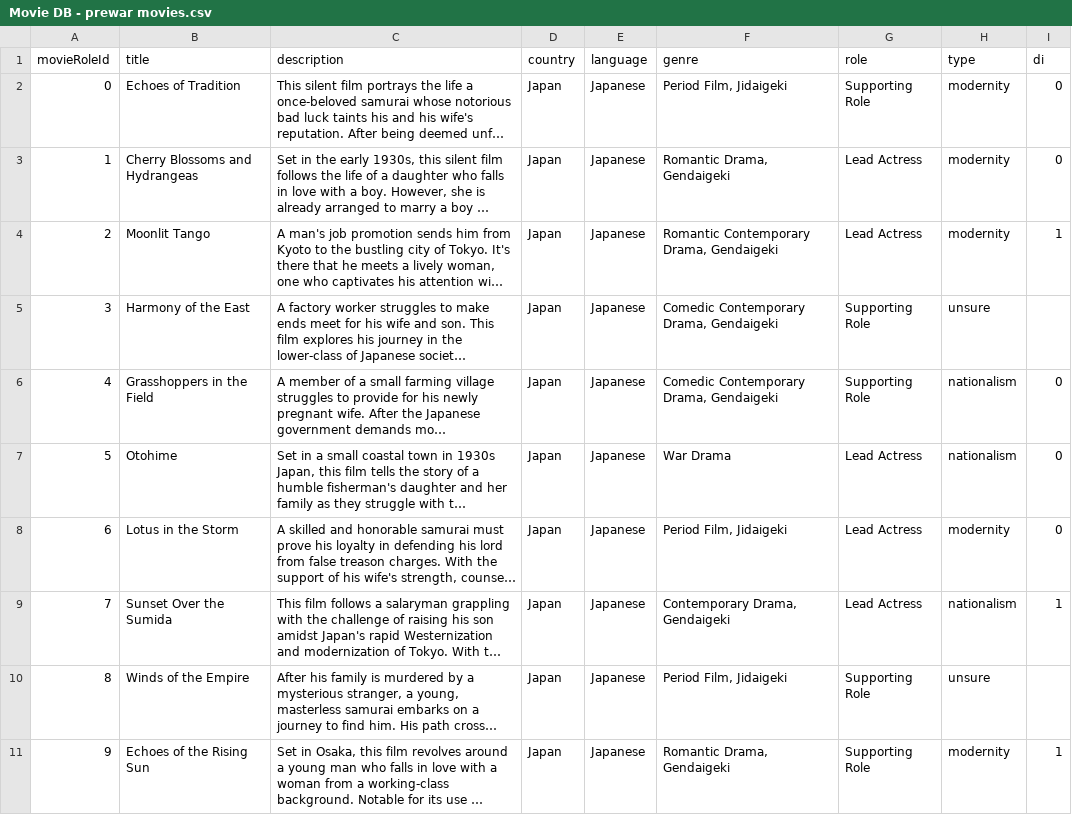
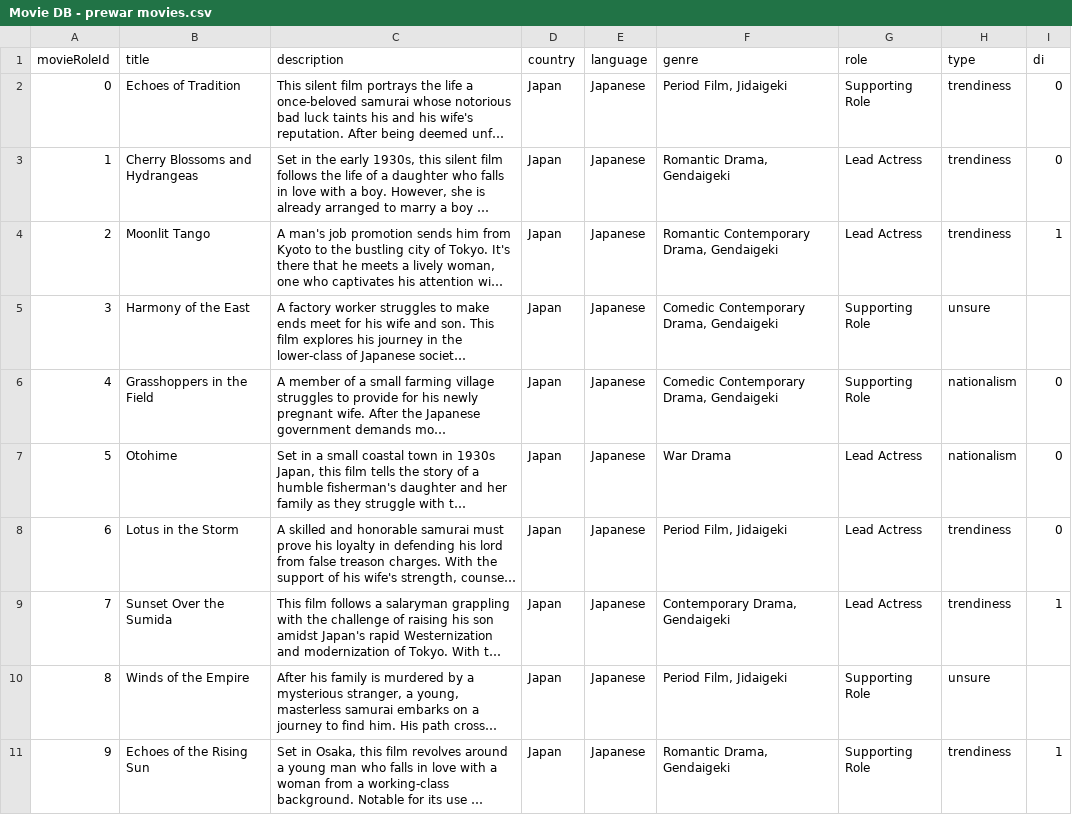
Before and after one commit to siddharth-iyer1/star-team-japanlab, a CSV file: star team/game/csv files/Movie DB - prewar movies.csv, drawn as a sheet; long unchanged cells end in …; the diff names each change by its address in the sheet, - before the commit and + after, or states it on an @@ line.

```diff
--- a/star team/game/csv files/Movie DB - prewar movies.csv
+++ b/star team/game/csv files/Movie DB - prewar movies.csv
-H2:H4 (type): modernity
+H2:H4 (type): trendiness
-H8 (type): modernity
+H8 (type): trendiness
-H9 (type): nationalism
+H9 (type): trendiness
-H11 (type): modernity
+H11 (type): trendiness
```
Also changed, not shown: star team/game/csv files/Movie DB - wartime movies.csv, 40 other files.
